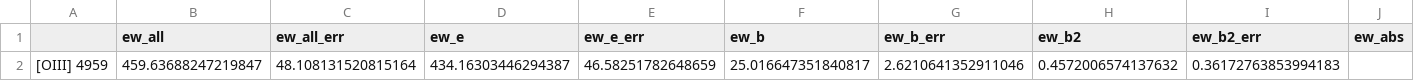
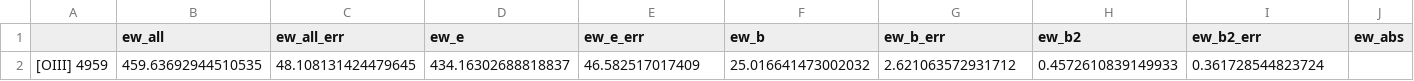
Before and after one commit to jasonpeng17/VerEmisFitting, a CSV file: ew_tables/j1044+0353_addALL_icubes_wn/j1044+0353_addALL_icubes_wn_test_ew.csv, drawn as a sheet; only a part is shown; removed rows and columns are numbered as before the commit, all else as after; rows hold the shown columns only; the diff names each change by its address in the sheet, - before the commit and + after, or states it on an @@ line.

```diff
--- a/ew_tables/j1044+0353_addALL_icubes_wn/j1044+0353_addALL_icubes_wn_test_ew.csv
+++ b/ew_tables/j1044+0353_addALL_icubes_wn/j1044+0353_addALL_icubes_wn_test_ew.csv
-row 2: [OIII] 4959 | 459.63688247219847 | 48.108131520815164 | 434.16303446294387 | 46.58251782648659 | 25.016647351840817 | 2.6210641352911046 | 0.4572006574137632 | 0.36172763853994183
+row 2: [OIII] 4959 | 459.63692944510535 | 48.108131424479645 | 434.16302688818837 | 46.582517017409 | 25.016641473002032 | 2.621063572931712 | 0.4572610839149933 | 0.361728544823724
```
Also changed, not shown: flux_tables/j1044+0353_addALL_icubes_wn/j1044+0353_addALL_icubes_wn_test_flux.csv, parameter_tables/j1044+0353_addALL_icubes_wn/j1044+0353_addALL_icubes_wn_test_parameters.csv, 5 other files.
